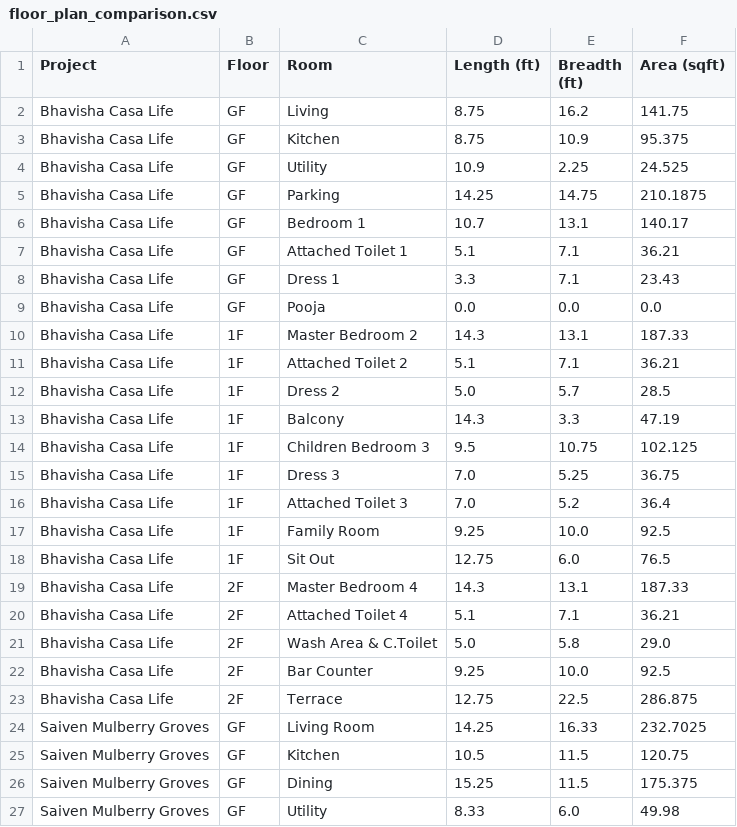
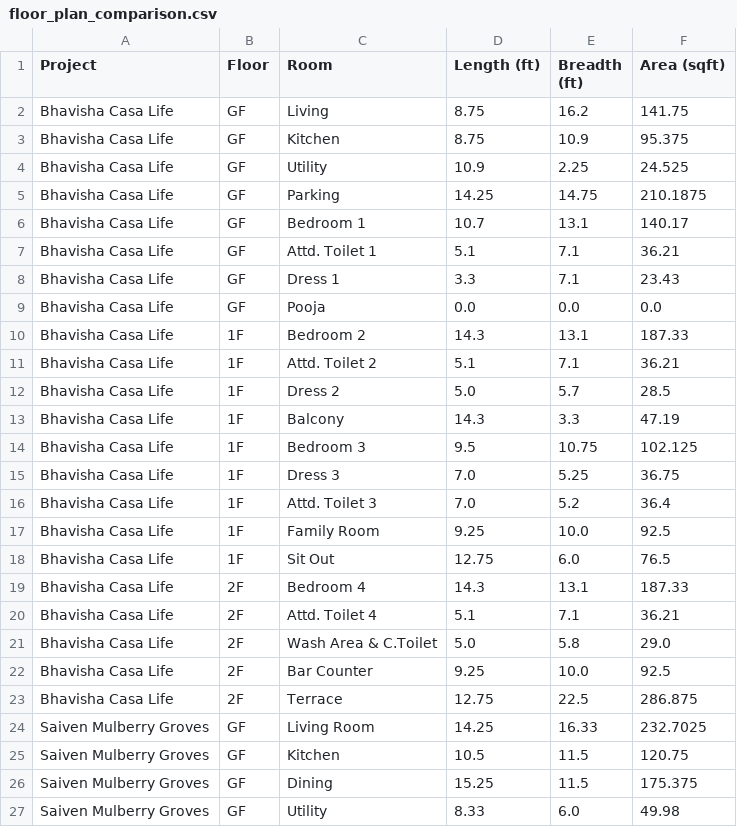
Before and after one commit to zain594/floor_plan_visual, a CSV file: floor_plan_comparison.csv, drawn as a sheet; only a part is shown; the diff covers the shown part only.

```diff
--- a/floor_plan_comparison.csv
+++ b/floor_plan_comparison.csv
@@ -6,16 +6,16 @@ Bhavisha Casa Life,GF,Parking,14.25,14.75,210.1875
 Bhavisha Casa Life,GF,Bedroom 1,10.7,13.1,140.17
-Bhavisha Casa Life,GF,Attached Toilet 1,5.1,7.1,36.21
+Bhavisha Casa Life,GF,Attd. Toilet 1,5.1,7.1,36.21
 Bhavisha Casa Life,GF,Dress 1,3.3,7.1,23.43
 Bhavisha Casa Life,GF,Pooja,0.0,0.0,0.0
-Bhavisha Casa Life,1F,Master Bedroom 2,14.3,13.1,187.33
-Bhavisha Casa Life,1F,Attached Toilet 2,5.1,7.1,36.21
+Bhavisha Casa Life,1F,Bedroom 2,14.3,13.1,187.33
+Bhavisha Casa Life,1F,Attd. Toilet 2,5.1,7.1,36.21
 Bhavisha Casa Life,1F,Dress 2,5.0,5.7,28.5
 Bhavisha Casa Life,1F,Balcony,14.3,3.3,47.19
-Bhavisha Casa Life,1F,Children Bedroom 3,9.5,10.75,102.125
+Bhavisha Casa Life,1F,Bedroom 3,9.5,10.75,102.125
 Bhavisha Casa Life,1F,Dress 3,7.0,5.25,36.75
-Bhavisha Casa Life,1F,Attached Toilet 3,7.0,5.2,36.4
+Bhavisha Casa Life,1F,Attd. Toilet 3,7.0,5.2,36.4
 Bhavisha Casa Life,1F,Family Room,9.25,10.0,92.5
 Bhavisha Casa Life,1F,Sit Out,12.75,6.0,76.5
-Bhavisha Casa Life,2F,Master Bedroom 4,14.3,13.1,187.33
-Bhavisha Casa Life,2F,Attached Toilet 4,5.1,7.1,36.21
+Bhavisha Casa Life,2F,Bedroom 4,14.3,13.1,187.33
+Bhavisha Casa Life,2F,Attd. Toilet 4,5.1,7.1,36.21
 Bhavisha Casa Life,2F,Wash Area & C.Toilet,5.0,5.8,29.0
```
Also changed, not shown: 8 edited cells elsewhere in this file.
